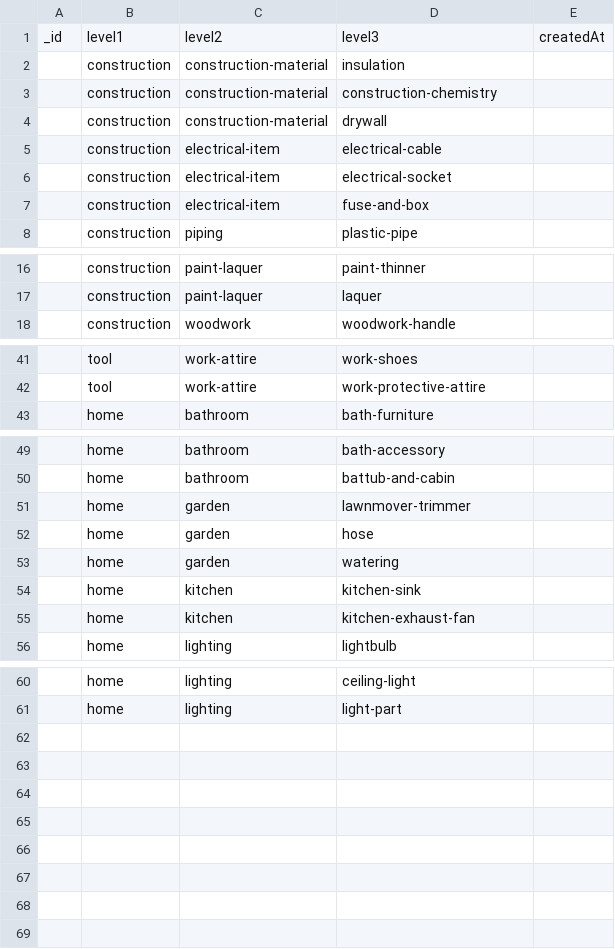
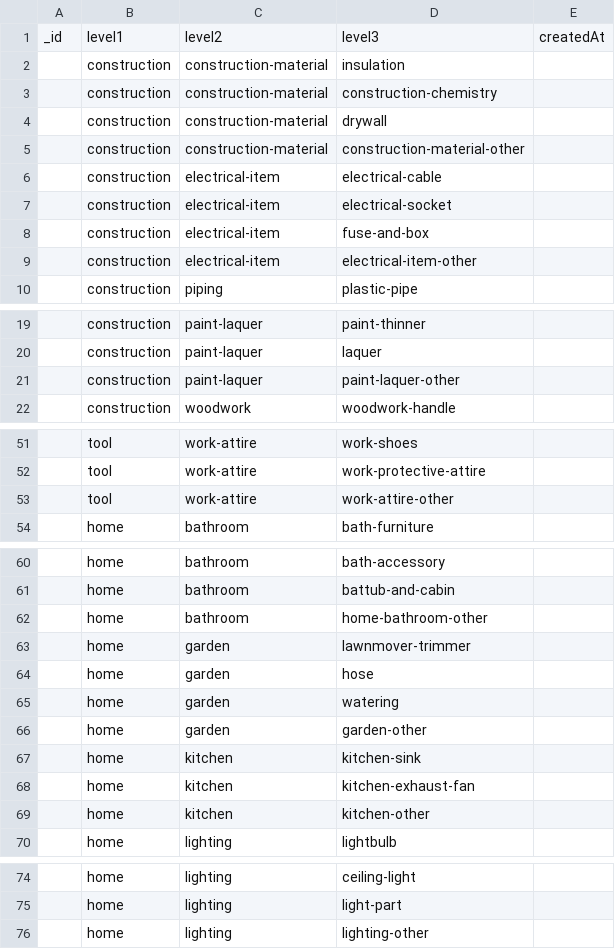
Before and after one commit to la-mk/lamk, a CSV file: packages/categories/categories.csv, drawn as a sheet; only a part is shown, gaps mark what is left out; the diff covers the shown part only; the diff names each change by its address in the sheet, - before the commit and + after, or states it on an @@ line.

Commit message:
Add 'others' to translations in store and backstore

```diff
--- a/packages/categories/categories.csv
+++ b/packages/categories/categories.csv
+row 5:  | construction | construction-material | construction-material-other
+row 9:  | construction | electrical-item | electrical-item-other
+row 21:  | construction | paint-laquer | paint-laquer-other
+row 53:  | tool | work-attire | work-attire-other
+row 62:  | home | bathroom | home-bathroom-other
+row 66:  | home | garden | garden-other
+row 69:  | home | kitchen | kitchen-other
+row 76:  | home | lighting | lighting-other
```
Also changed, not shown: 7 added rows elsewhere in this file, 8 other files.
